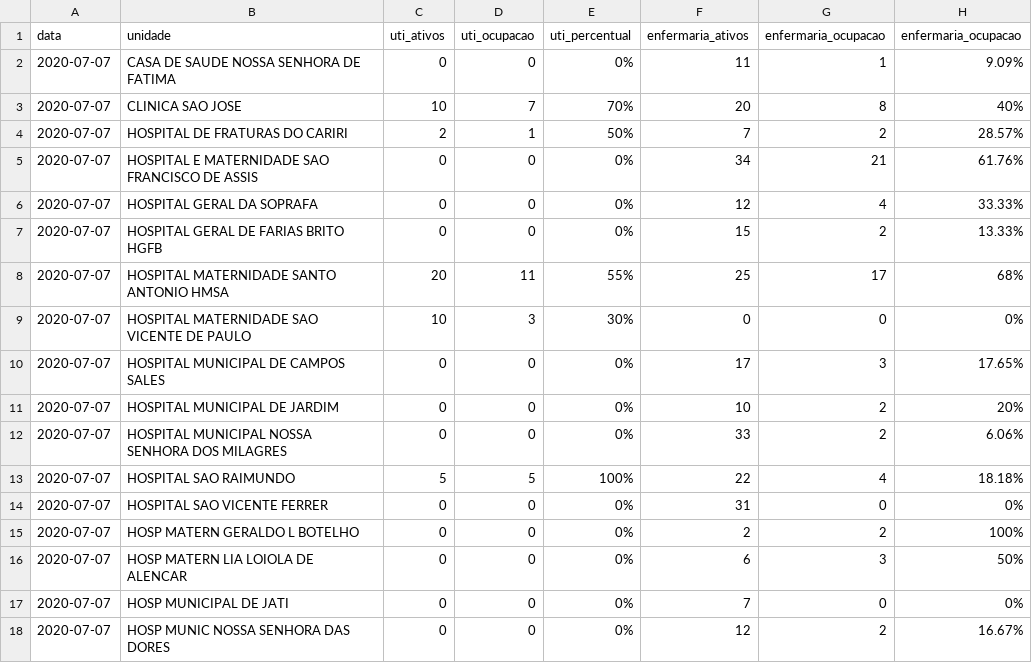
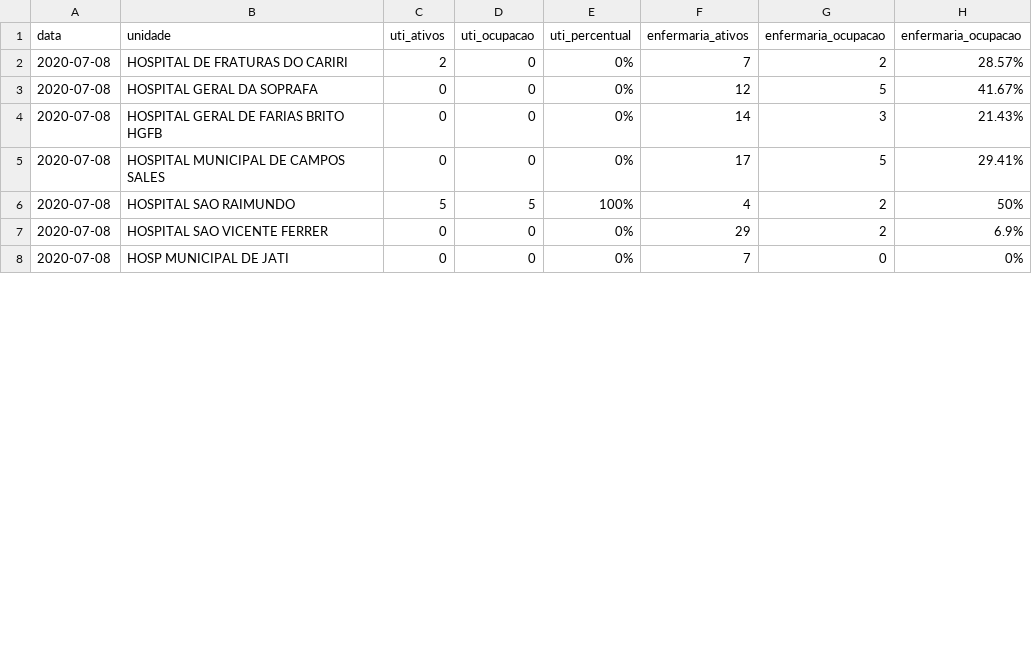
Before and after one commit to rafaelperazzo/covid19, a CSV file: TODOS.CEARA.HOJE.LEITOS.CSV, drawn as a sheet; only a part is shown; the diff covers the shown part only.

```diff
--- a/TODOS.CEARA.HOJE.LEITOS.CSV
+++ b/TODOS.CEARA.HOJE.LEITOS.CSV
@@ -1,18 +1,8 @@
 data,unidade,uti_ativos,uti_ocupacao,uti_percentual,enfermaria_ativos,enfermaria_ocupacao,enfermaria_ocupacao
-2020-07-07, CASA DE SAUDE NOSSA SENHORA DE FATIMA ,0,0, 0% ,11,1, 9.09%
-2020-07-07, CLINICA SAO JOSE ,10,7, 70% ,20,8, 40%
-2020-07-07, HOSPITAL DE FRATURAS DO CARIRI ,2,1, 50% ,7,2, 28.57%
-2020-07-07, HOSPITAL E MATERNIDADE SAO FRANCISCO DE ASSIS ,0,0, 0% ,34,21, 61.76%
-2020-07-07, HOSPITAL GERAL DA SOPRAFA ,0,0, 0% ,12,4, 33.33%
-2020-07-07, HOSPITAL GERAL DE FARIAS BRITO HGFB ,0,0, 0% ,15,2, 13.33%
-2020-07-07, HOSPITAL MATERNIDADE SANTO ANTONIO HMSA ,20,11, 55% ,25,17, 68%
-2020-07-07, HOSPITAL MATERNIDADE SAO VICENTE DE PAULO ,10,3, 30% ,0,0, 0%
-2020-07-07, HOSPITAL MUNICIPAL DE CAMPOS SALES ,0,0, 0% ,17,3, 17.65%
-2020-07-07, HOSPITAL MUNICIPAL DE JARDIM ,0,0, 0% ,10,2, 20%
-2020-07-07, HOSPITAL MUNICIPAL NOSSA SENHORA DOS MILAGRES ,0,0, 0% ,33,2, 6.06%
-2020-07-07, HOSPITAL SAO RAIMUNDO ,5,5, 100% ,22,4, 18.18%
-2020-07-07, HOSPITAL SAO VICENTE FERRER ,0,0, 0% ,31,0, 0%
-2020-07-07, HOSP MATERN GERALDO L BOTELHO ,0,0, 0% ,2,2, 100%
-2020-07-07, HOSP MATERN LIA LOIOLA DE ALENCAR ,0,0, 0% ,6,3, 50%
-2020-07-07, HOSP MUNICIPAL DE JATI ,0,0, 0% ,7,0, 0%
-2020-07-07, HOSP MUNIC NOSSA SENHORA DAS DORES ,0,0, 0% ,12,2, 16.67%
+2020-07-08, HOSPITAL DE FRATURAS DO CARIRI ,2,0, 0% ,7,2, 28.57%
+2020-07-08, HOSPITAL GERAL DA SOPRAFA ,0,0, 0% ,12,5, 41.67%
+2020-07-08, HOSPITAL GERAL DE FARIAS BRITO HGFB ,0,0, 0% ,14,3, 21.43%
+2020-07-08, HOSPITAL MUNICIPAL DE CAMPOS SALES ,0,0, 0% ,17,5, 29.41%
+2020-07-08, HOSPITAL SAO RAIMUNDO ,5,5, 100% ,4,2, 50%
+2020-07-08, HOSPITAL SAO VICENTE FERRER ,0,0, 0% ,29,2, 6.9%
+2020-07-08, HOSP MUNICIPAL DE JATI ,0,0, 0% ,7,0, 0%
```
Also changed, not shown: 1 added row and 18 edited cells elsewhere in this file, todos.cariri.hoje.csv, 4 other files.
